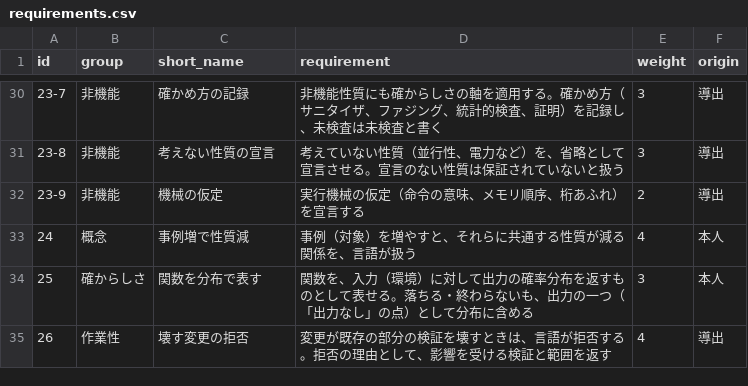
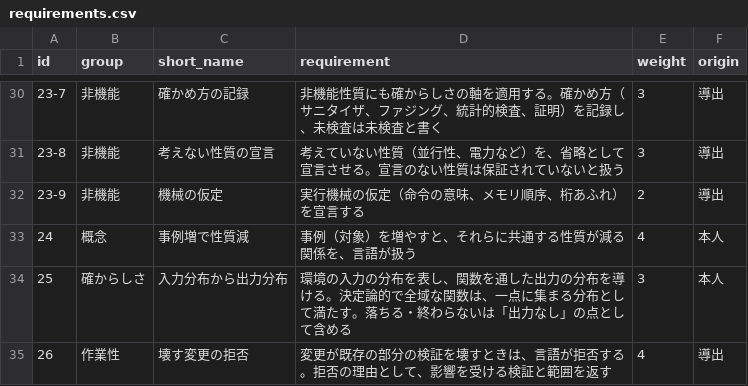
Before and after one commit to ikuchan/language_for_llm, a CSV file: data/requirements.csv, drawn as a sheet; only a part is shown, gaps mark what is left out.

```diff
--- a/data/requirements.csv
+++ b/data/requirements.csv
@@ -33,3 +33,3 @@ id,group,short_name,requirement,weight,origin
 24,概念,事例増で性質減,事例（対象）を増やすと、それらに共通する性質が減る関係を、言語が扱う,4,本人
-25,確からしさ,関数を分布で表す,関数を、入力（環境）に対して出力の確率分布を返すものとして表せる。落ちる・終わらないも、出力の一つ（「出力なし」の点）として分布に含める,3,本人
+25,確からしさ,入力分布から出力分布,環境の入力の分布を表し、関数を通した出力の分布を導ける。決定論的で全域な関数は、一点に集まる分布として満たす。落ちる・終わらないは「出力なし」の点として含める,3,本人
 26,作業性,壊す変更の拒否,変更が既存の部分の検証を壊すときは、言語が拒否する。拒否の理由として、影響を受ける検証と範囲を返す,4,導出
```
Also changed, not shown: data/evaluation.csv, 4 other files.
